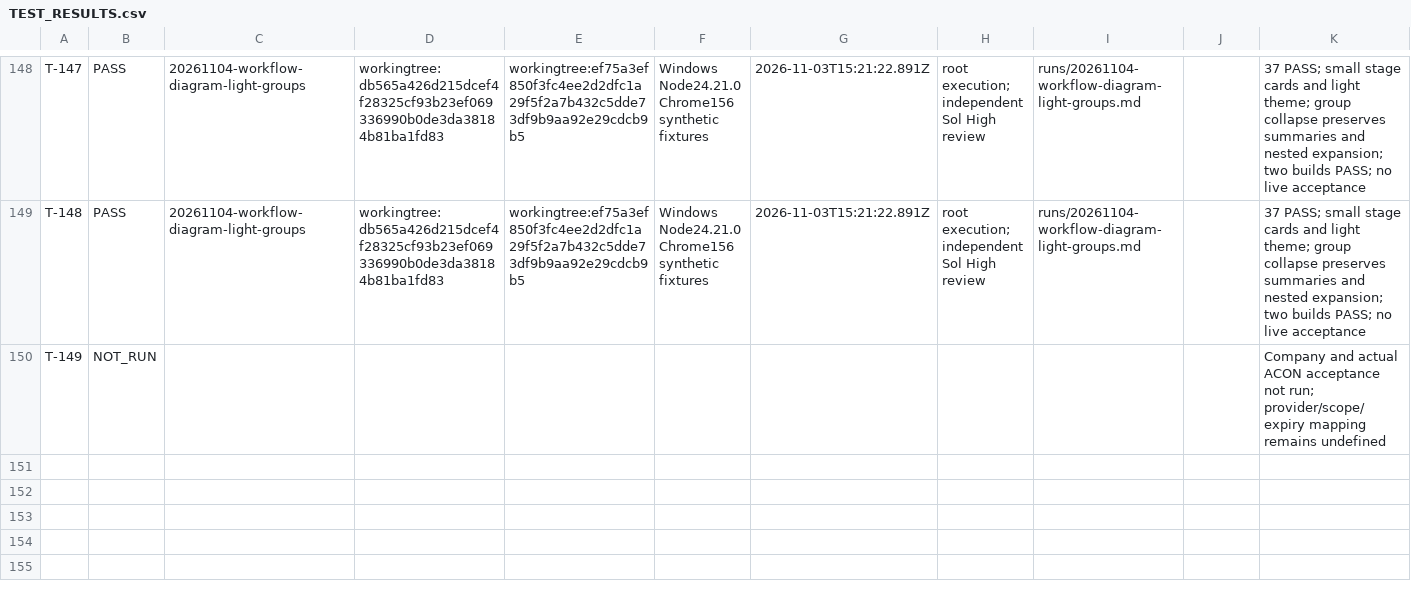
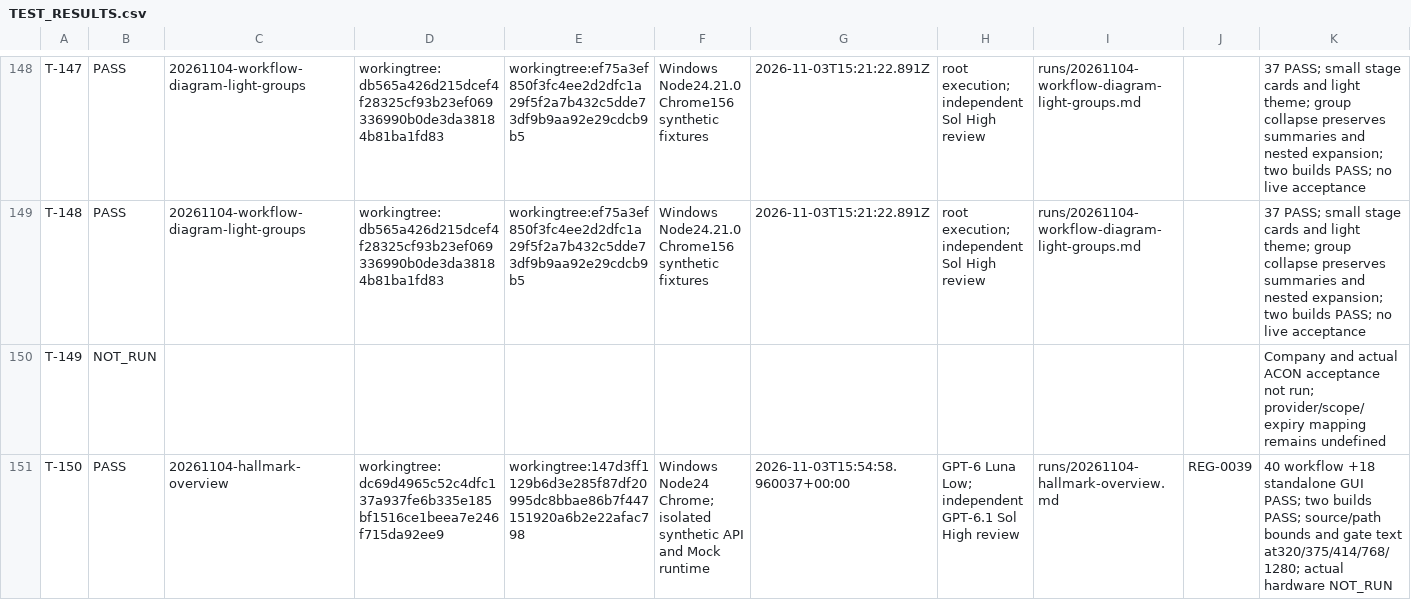
Before and after one commit to graycoral/bsp_os_upgrade_dashboard, a CSV file: docs/testing/TEST_RESULTS.csv, drawn as a sheet; only a part is shown, gaps mark what is left out.

Commit message:
feat(ui): simplify overview and compact test tree controls

```diff
--- a/docs/testing/TEST_RESULTS.csv
+++ b/docs/testing/TEST_RESULTS.csv
@@ -150 +150,2 @@ T-148,PASS,20261104-workflow-diagram-light-groups,workingtree:db565a426d215dcef4
 T-149,NOT_RUN,,,,,,,,,Company and actual ACON acceptance not run; provider/scope/expiry mapping remains undefined
+T-150,PASS,20261104-hallmark-overview,workingtree:dc69d4965c52c4dfc137a937fe6b335e185bf1516ce1beea7e246f715da92ee9,workingtree:147d3ff1129b6d3e285f87df20995dc8bbae86b7f447151920a6b2e22afac798,Windows Node24 Chrome; isolated synthetic API and Mock runtime,2026-11-03T15:54:58.960037+00:00,GPT-6 Luna Low; independent GPT-6.1 Sol High review,runs/20261104-hallmark-overview.md,REG-0039,40 workflow +18 standalone GUI PASS; two builds PASS; source/path bounds and gate text at320/375/414/768/1280; actual hardware NOT_RUN
```
Also changed, not shown: 23 other files.
